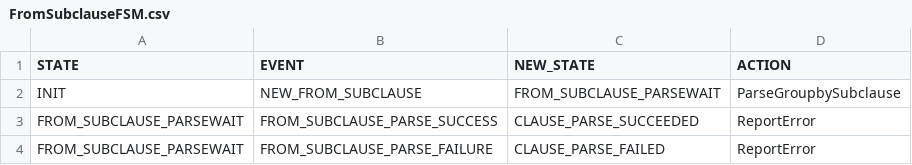
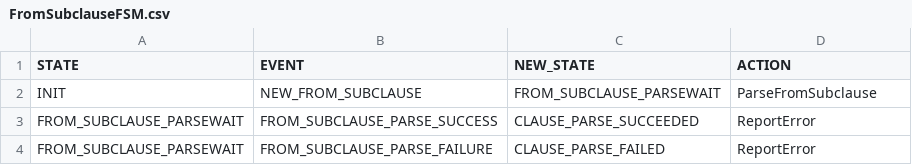
Before and after one commit to sahil-rao/deployment-sahil, a CSV file: Compile-Server/etc/xplain/FromSubclauseFSM.csv, drawn as a sheet.

Commit message:
support for from subclause HAQR

```diff
--- a/Compile-Server/etc/xplain/FromSubclauseFSM.csv
+++ b/Compile-Server/etc/xplain/FromSubclauseFSM.csv
@@ -1,3 +1,3 @@
 STATE,EVENT,NEW_STATE,ACTION
-INIT,NEW_FROM_SUBCLAUSE,FROM_SUBCLAUSE_PARSEWAIT,ParseGroupbySubclause
+INIT,NEW_FROM_SUBCLAUSE,FROM_SUBCLAUSE_PARSEWAIT,ParseFromSubclause
 FROM_SUBCLAUSE_PARSEWAIT,FROM_SUBCLAUSE_PARSE_SUCCESS,CLAUSE_PARSE_SUCCEEDED,ReportError
```
